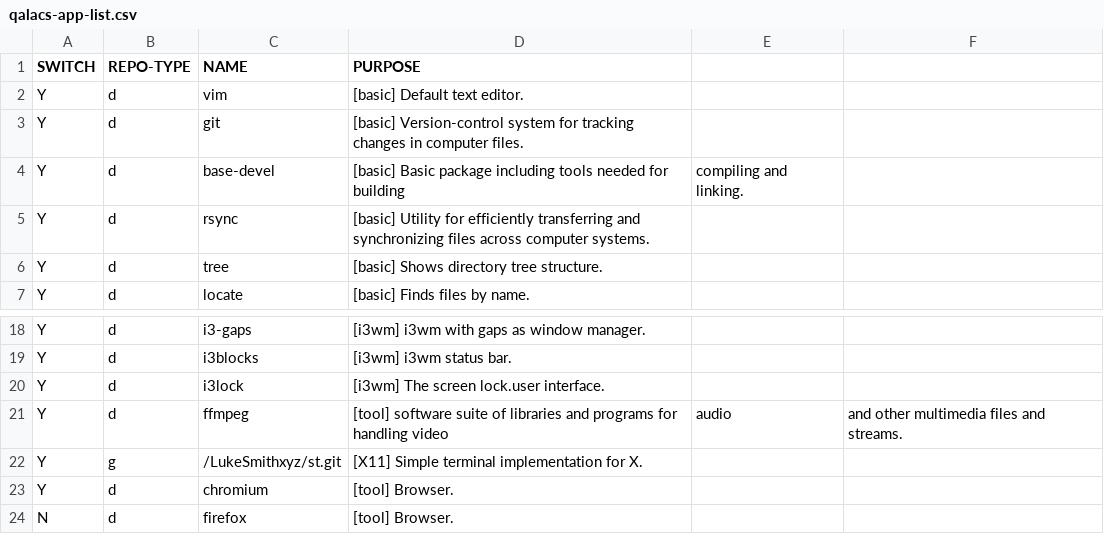
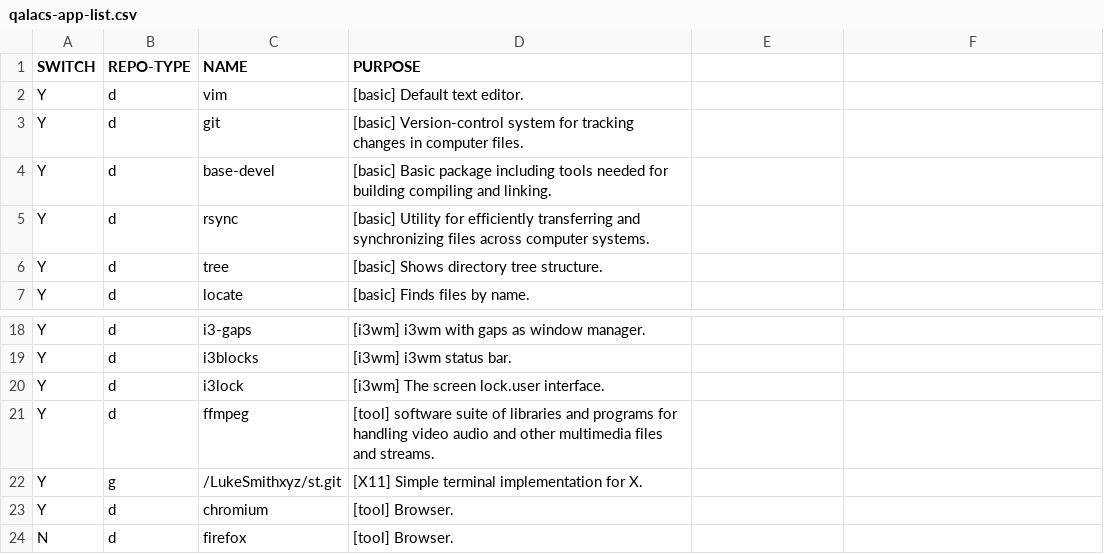
Before and after one commit to qaraluch/arch-bootstrap, a CSV file: qalacs-app-list.csv, drawn as a sheet; only a part is shown, gaps mark what is left out.

Commit message:
Fix: csv app list

```diff
--- a/qalacs-app-list.csv
+++ b/qalacs-app-list.csv
@@ -3,3 +3,3 @@ Y,d,vim,[basic] Default text editor.
 Y,d,git,[basic] Version-control system for tracking changes in computer files.
-Y,d,base-devel,[basic] Basic package including tools needed for building, compiling and linking.
+Y,d,base-devel,[basic] Basic package including tools needed for building compiling and linking.
 Y,d,rsync,[basic] Utility for efficiently transferring and synchronizing files across computer systems.
@@ -20,3 +20,3 @@ Y,d,i3blocks,[i3wm] i3wm status bar.
 Y,d,i3lock,[i3wm] The screen lock.user interface.
-Y,d,ffmpeg,[tool] software suite of libraries and programs for handling video, audio, and other multimedia files and streams.
+Y,d,ffmpeg,[tool] software suite of libraries and programs for handling video audio and other multimedia files and streams.
 Y,g,/LukeSmithxyz/st.git,[X11] Simple terminal implementation for X.
```
